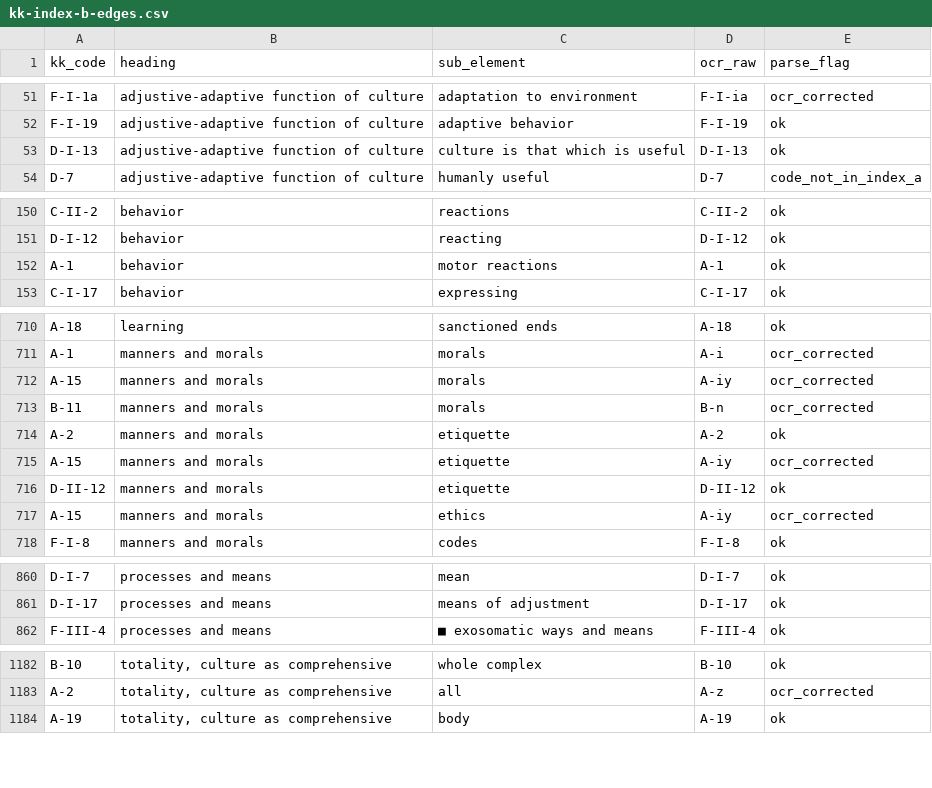
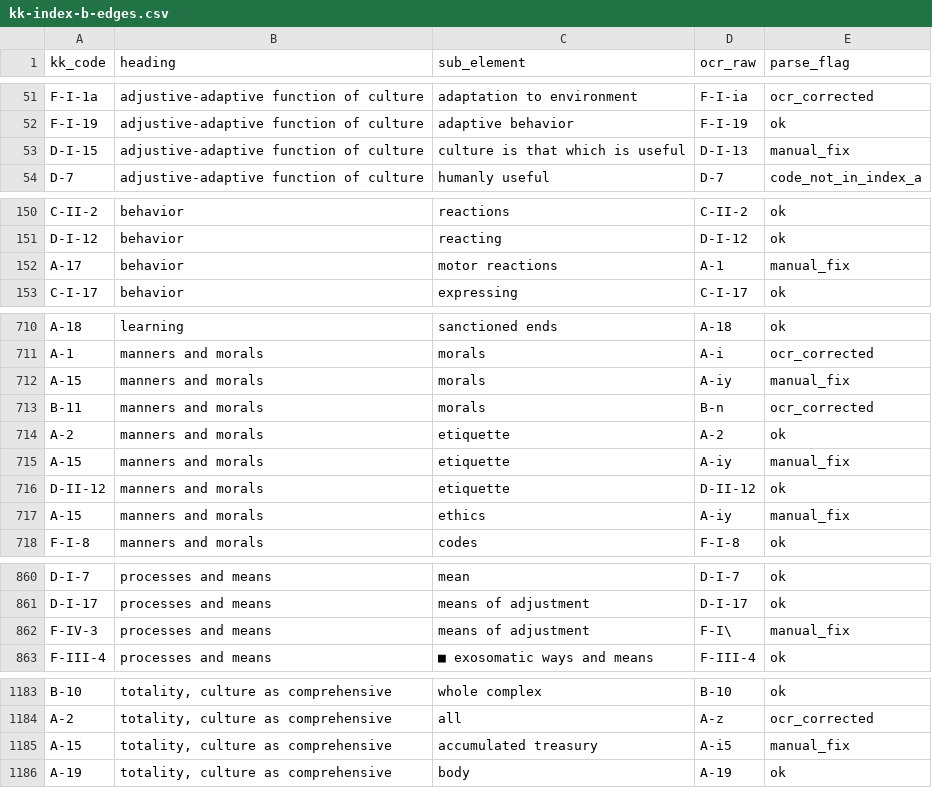
Before and after one commit to olizardo/definitions-of-culture-two-mode, a CSV file: data/kk-index-b-edges.csv, drawn as a sheet; only a part is shown, gaps mark what is left out; the diff covers the shown part only.

```diff
--- a/data/kk-index-b-edges.csv
+++ b/data/kk-index-b-edges.csv
@@ -52,3 +52,3 @@
 "F-I-19","adjustive-adaptive function of culture","adaptive behavior","F-I-19","ok"
-"D-I-13","adjustive-adaptive function of culture","culture is that which is useful","D-I-13","ok"
+"D-I-15","adjustive-adaptive function of culture","culture is that which is useful","D-I-13","manual_fix"
 "D-7","adjustive-adaptive function of culture","humanly useful","D-7","code_not_in_index_a"
@@ -151,3 +151,3 @@
 "D-I-12","behavior","reacting","D-I-12","ok"
-"A-1","behavior","motor reactions","A-1","ok"
+"A-17","behavior","motor reactions","A-1","manual_fix"
 "C-I-17","behavior","expressing","C-I-17","ok"
@@ -711,8 +711,8 @@
 "A-1","manners and morals","morals","A-i","ocr_corrected"
-"A-15","manners and morals","morals","A-iy","ocr_corrected"
+"A-15","manners and morals","morals","A-iy","manual_fix"
 "B-11","manners and morals","morals","B-n","ocr_corrected"
 "A-2","manners and morals","etiquette","A-2","ok"
-"A-15","manners and morals","etiquette","A-iy","ocr_corrected"
+"A-15","manners and morals","etiquette","A-iy","manual_fix"
 "D-II-12","manners and morals","etiquette","D-II-12","ok"
-"A-15","manners and morals","ethics","A-iy","ocr_corrected"
+"A-15","manners and morals","ethics","A-iy","manual_fix"
 "F-I-8","manners and morals","codes","F-I-8","ok"
@@ -861,2 +861,3 @@
 "D-I-17","processes and means","means of adjustment","D-I-17","ok"
+"F-IV-3","processes and means","means of adjustment","F-I\","manual_fix"
 "F-III-4","processes and means","■ exosomatic ways and means","F-III-4","ok"
@@ -1183,2 +1184,3 @@
 "A-2","totality, culture as comprehensive","all","A-z","ocr_corrected"
+"A-15","totality, culture as comprehensive","accumulated treasury","A-i5","manual_fix"
 "A-19","totality, culture as comprehensive","body","A-19","ok"
```
Also changed, not shown: 6 edited cells elsewhere in this file, data/kk-index-b-block-check.csv, data/kk-index-b-ca-subel-lcc2core-codes.csv, 30 other files.
